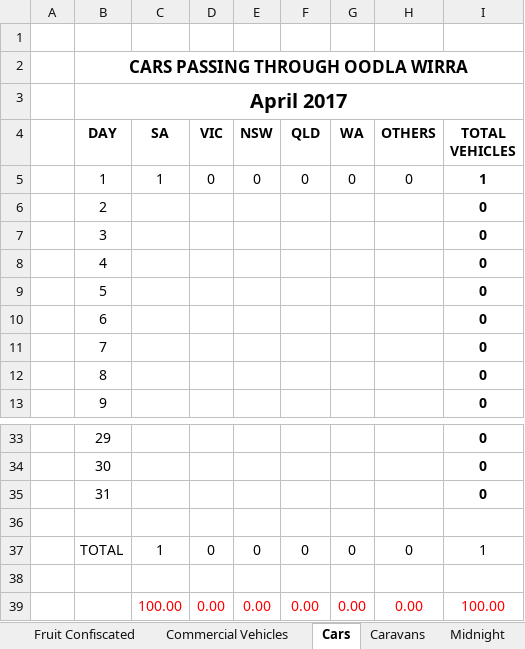
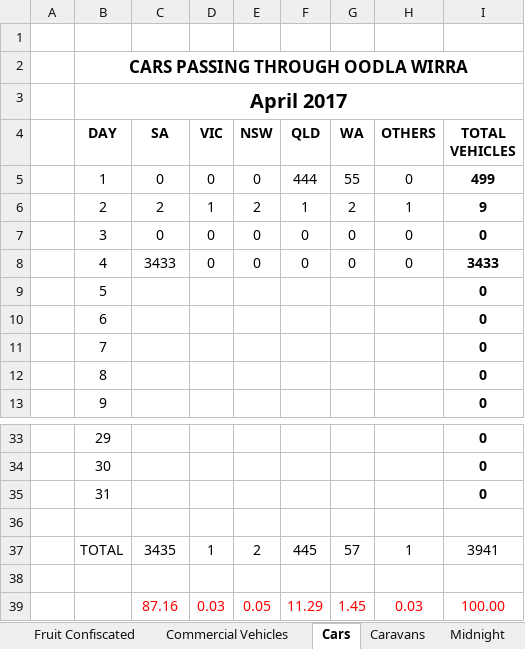
Before and after one commit to Blackpotch/MonthlyReport, an Excel workbook: MonthlyReport.xlsm, sheet Cars, drawn as a sheet; only a part is shown, gaps mark what is left out; values as stored, in another font and other column widths than the file's, no borders; charts and pictures not drawn; removed rows and columns are numbered as before the commit, all else as after; the diff names each change by its address in the sheet, - before the commit and + after, or states it on an @@ line.

```diff
--- a/MonthlyReport.xlsm (sheet Cars)
+++ b/MonthlyReport.xlsm (sheet Cars)
-C5 (SA): 1
+C5 (SA): 0
-F5 (QLD): 0
+F5 (QLD): 444
-G5 (WA): 0
+G5 (WA): 55
-I5 (TOTAL VEHICLES): 1
+I5 (TOTAL VEHICLES): 499
-C6 (SA): (empty)
+C6 (SA): 2
-D6 (VIC): (empty)
+D6 (VIC): 1
-E6 (NSW): (empty)
+E6 (NSW): 2
-F6 (QLD): (empty)
+F6 (QLD): 1
-G6 (WA): (empty)
+G6 (WA): 2
-H6 (OTHERS): (empty)
+H6 (OTHERS): 1
-I6 (TOTAL VEHICLES): 0
+I6 (TOTAL VEHICLES): 9
-C7 (SA): (empty)
+C7 (SA): 0
-D7:D8 (VIC): (empty)
+D7:D8 (VIC): 0
-E7:E8 (NSW): (empty)
+E7:E8 (NSW): 0
-F7:F8 (QLD): (empty)
+F7:F8 (QLD): 0
-G7:G8 (WA): (empty)
+G7:G8 (WA): 0
-H7:H8 (OTHERS): (empty)
+H7:H8 (OTHERS): 0
-C8 (SA): (empty)
+C8 (SA): 3433
-I8 (TOTAL VEHICLES): 0
+I8 (TOTAL VEHICLES): 3433
-C37 (SA): 1
+C37 (SA): 3435
-D37 (VIC): 0
+D37 (VIC): 1
-E37 (NSW): 0
+E37 (NSW): 2
-F37 (QLD): 0
+F37 (QLD): 445
-G37 (WA): 0
+G37 (WA): 57
-H37 (OTHERS): 0
+H37 (OTHERS): 1
-I37 (TOTAL VEHICLES): 1
+I37 (TOTAL VEHICLES): 3941
-row 39:  |  | 100.00 | 0.00 | 0.00 | 0.00 | 0.00 | 0.00 | 100.00
+row 39:  |  | 87.16 | 0.03 | 0.05 | 11.29 | 1.45 | 0.03 | 100.00
```
Also changed, not shown: sheet Data Input, sheet Midnight, sheet Fruit Confiscated, sheet Vehicles Carrying Fruit, sheet Shift Stats, sheet Commercial Vehicles, 1 more sheet, formulas that keep their value, hidden cells, charts or pictures, 2 other files.
